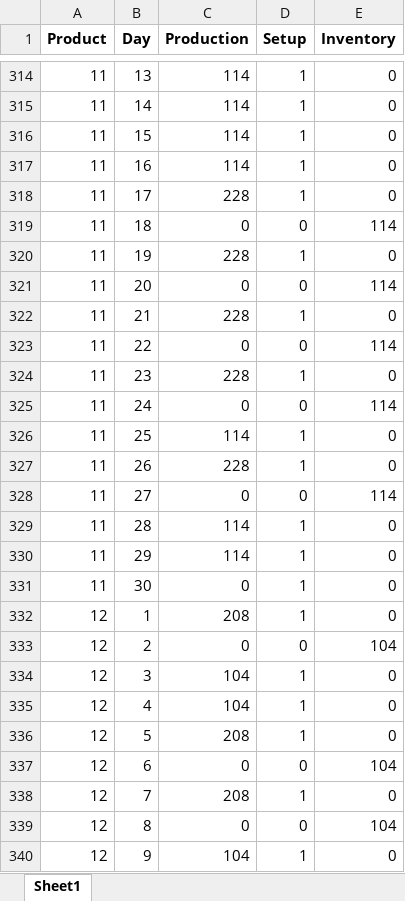
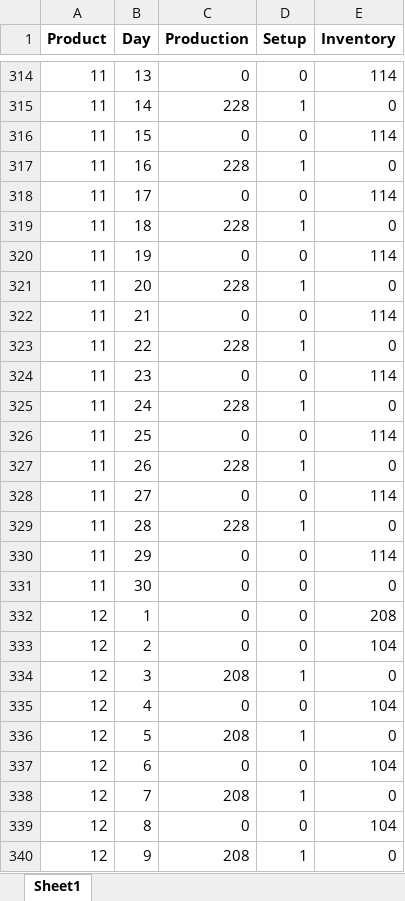
Before and after one commit to claudiosa/CCS, an Excel workbook: python/or-tools/production_results_ortools_CP.xlsx, sheet Sheet1, drawn as a sheet; only a part is shown, gaps mark what is left out; values as stored, in another font and other column widths than the file's, no borders; removed rows and columns are numbered as before the commit, all else as after; the diff covers the shown part only; the diff names each change by its address in the sheet, - before the commit and + after, or states it on an @@ line.

Commit message:
modified:   python/or-tools/lot_size_problem_CP_SAT.py 	modified:   python/or-tools/production_results_ortools_CP.xlsx

```diff
--- a/python/or-tools/production_results_ortools_CP.xlsx (sheet Sheet1)
+++ b/python/or-tools/production_results_ortools_CP.xlsx (sheet Sheet1)
-C314 (Production): 114
+C314 (Production): 0
-D314 (Setup): 1
+D314 (Setup): 0
-E314 (Inventory): 0
+E314 (Inventory): 114
-C315 (Production): 114
+C315 (Production): 228
-C316 (Production): 114
+C316 (Production): 0
-D316 (Setup): 1
+D316 (Setup): 0
-E316 (Inventory): 0
+E316 (Inventory): 114
-C317 (Production): 114
+C317 (Production): 228
+row 318: 11 | 17 | 0 | 0 | 114
-B319 (Day): 17
+B319 (Day): 18
-B320 (Day): 18
+B320 (Day): 19
-B321 (Day): 19
+B321 (Day): 20
-B322 (Day): 20
+B322 (Day): 21
-B323 (Day): 21
+B323 (Day): 22
-B324 (Day): 22
+B324 (Day): 23
-B325 (Day): 23
+B325 (Day): 24
-B326 (Day): 24
+B326 (Day): 25
-row 326: 11 | 25 | 114 | 1 | 0
-C329 (Production): 114
+C329 (Production): 228
-C330 (Production): 114
+C330 (Production): 0
-D330:D332 (Setup): 1
+D330:D332 (Setup): 0
-E330 (Inventory): 0
+E330 (Inventory): 114
-C332 (Production): 208
+C332 (Production): 0
-E332 (Inventory): 0
+E332 (Inventory): 208
-C334 (Production): 104
+C334 (Production): 208
-C335 (Production): 104
+C335 (Production): 0
-D335 (Setup): 1
+D335 (Setup): 0
-E335 (Inventory): 0
+E335 (Inventory): 104
-C340 (Production): 104
+C340 (Production): 208
```
Also changed, not shown: 23 added rows, 23 removed rows and 498 edited cells elsewhere in this sheet, 1 other file.
